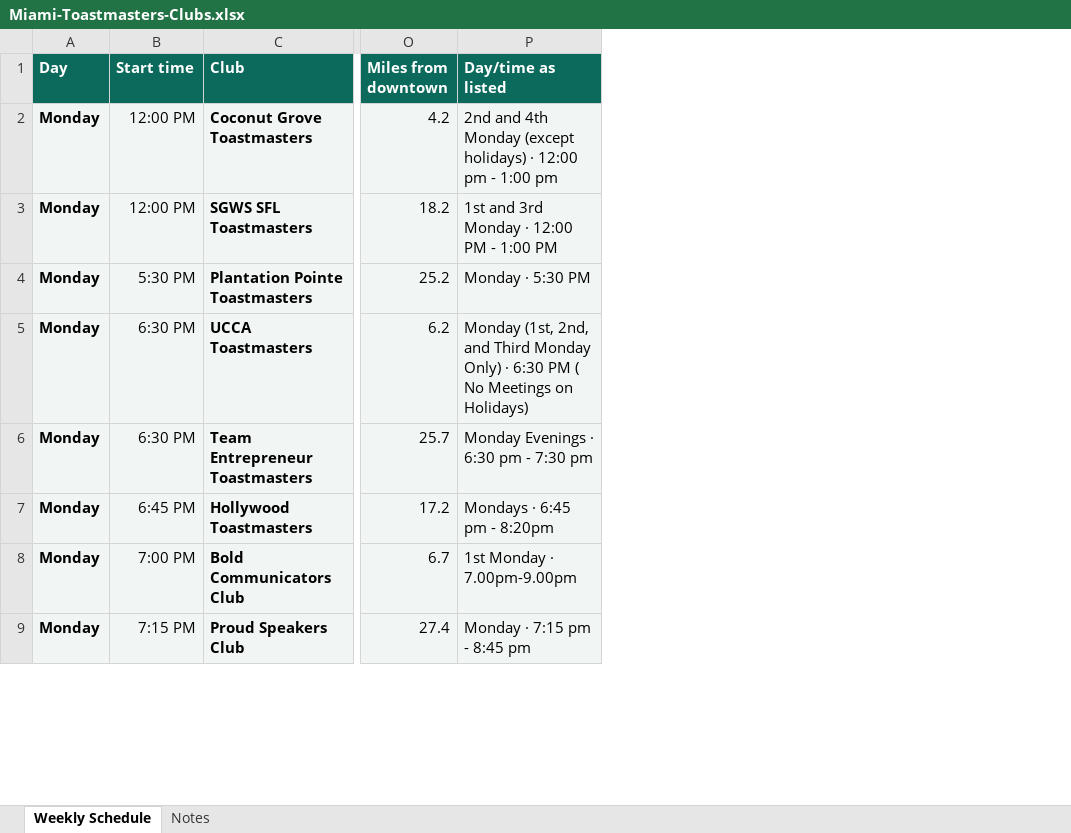
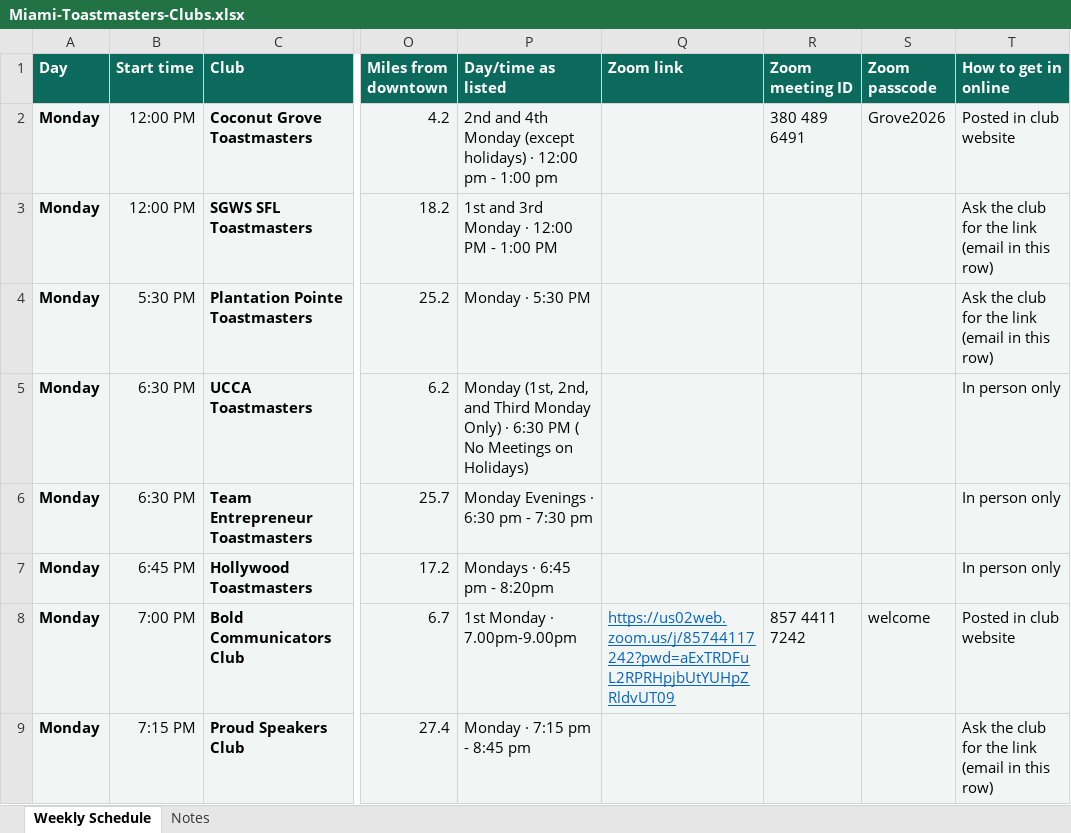
Before and after one commit to kingofthewisdomrealm-hub/toastmasters, an Excel workbook: docs/Miami-Toastmasters-Clubs.xlsx, sheet Weekly Schedule, drawn as a sheet; only a part is shown, gaps mark what is left out; values as stored, in another font and other column widths than the file's, no borders; the diff names each change by its address in the sheet, - before the commit and + after, or states it on an @@ line.

```diff
--- a/docs/Miami-Toastmasters-Clubs.xlsx (sheet Weekly Schedule)
+++ b/docs/Miami-Toastmasters-Clubs.xlsx (sheet Weekly Schedule)
+column Q (Zoom link), row 8: https://us02web.zoom.us/j/85744117242?pwd=aExTRDFuL2RPRHpjbUtYUHpZRldvUT09
+column R (Zoom meeting ID), rows 2-8: 380 489 6491 |  |  |  |  |  | 857 4411 7242
+column S (Zoom passcode), rows 2-8: Grove2026 |  |  |  |  |  | welcome
+column T (How to get in online), rows 2-9: Posted in club website | Ask the club for the link (email in this row) | Ask the club for the link (email in this row) | In person only | In person only | In person only | Posted in club website | Ask the club for the link (email in this row)
```
Also changed, not shown: sheet Notes, docs/Orlando-Toastmasters-Clubs.xlsx, 2 other files.
